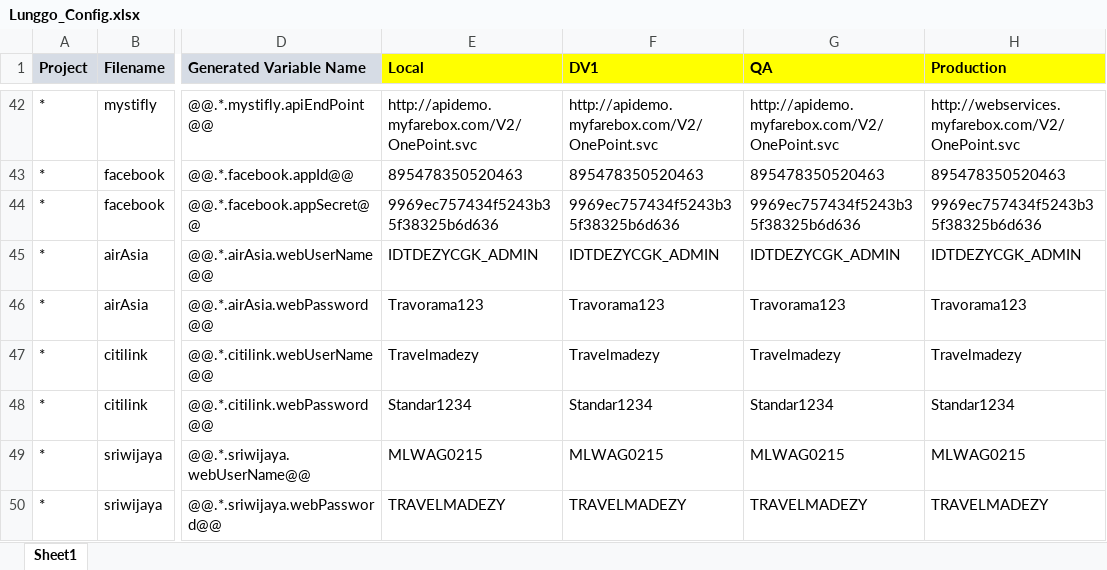
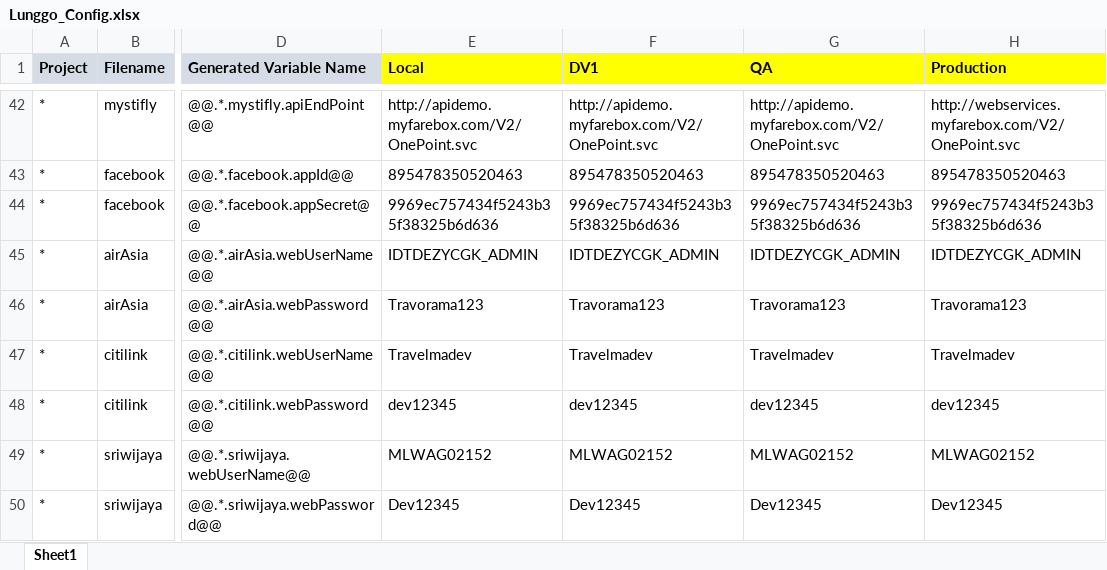
Before and after one commit to moonlay-technologies/lunggo, an Excel workbook: Lunggo.Configuration/Lunggo_Config.xlsx, sheet Sheet1, drawn as a sheet; only a part is shown, gaps mark what is left out; values as stored, in another font and other column widths than the file's, no borders; the diff names each change by its address in the sheet, - before the commit and + after, or states it on an @@ line.

```diff
--- a/Lunggo.Configuration/Lunggo_Config.xlsx (sheet Sheet1)
+++ b/Lunggo.Configuration/Lunggo_Config.xlsx (sheet Sheet1)
-E47 (Local): Travelmadezy
+E47 (Local): Travelmadev
-F47 (DV1): Travelmadezy
+F47 (DV1): Travelmadev
-G47 (QA): Travelmadezy
+G47 (QA): Travelmadev
-H47 (Production): Travelmadezy
+H47 (Production): Travelmadev
-E48 (Local): Standar1234
+E48 (Local): dev12345
-F48 (DV1): Standar1234
+F48 (DV1): dev12345
-G48 (QA): Standar1234
+G48 (QA): dev12345
-H48 (Production): Standar1234
+H48 (Production): dev12345
-E49 (Local): MLWAG0215
+E49 (Local): MLWAG02152
-F49 (DV1): MLWAG0215
+F49 (DV1): MLWAG02152
-G49 (QA): MLWAG0215
+G49 (QA): MLWAG02152
-H49 (Production): MLWAG0215
+H49 (Production): MLWAG02152
-E50 (Local): TRAVELMADEZY
+E50 (Local): Dev12345
-F50 (DV1): TRAVELMADEZY
+F50 (DV1): Dev12345
-G50 (QA): TRAVELMADEZY
+G50 (QA): Dev12345
-H50 (Production): TRAVELMADEZY
+H50 (Production): Dev12345
```
Also changed, not shown: 16 other files.
